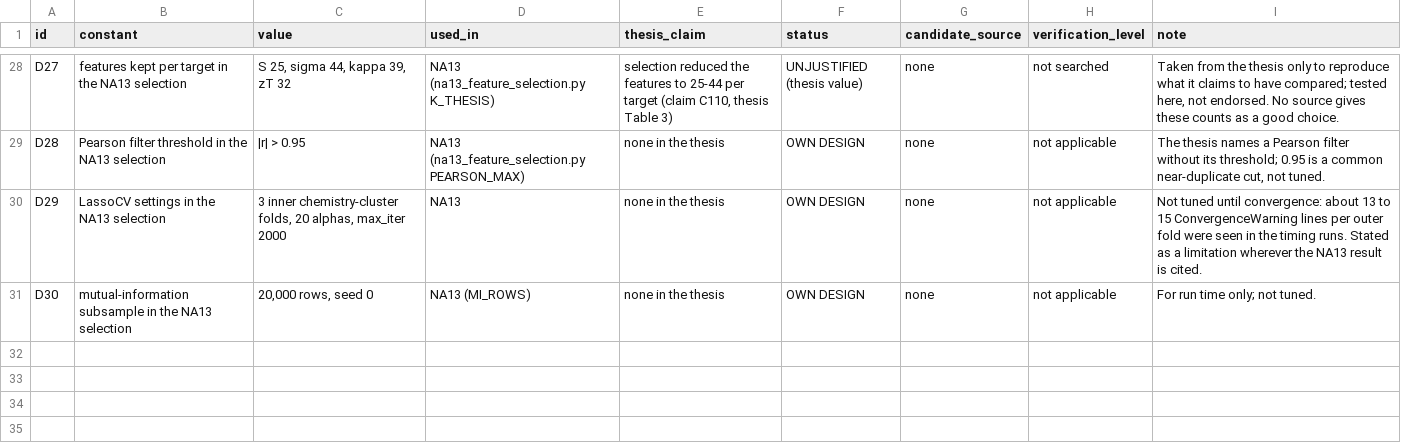
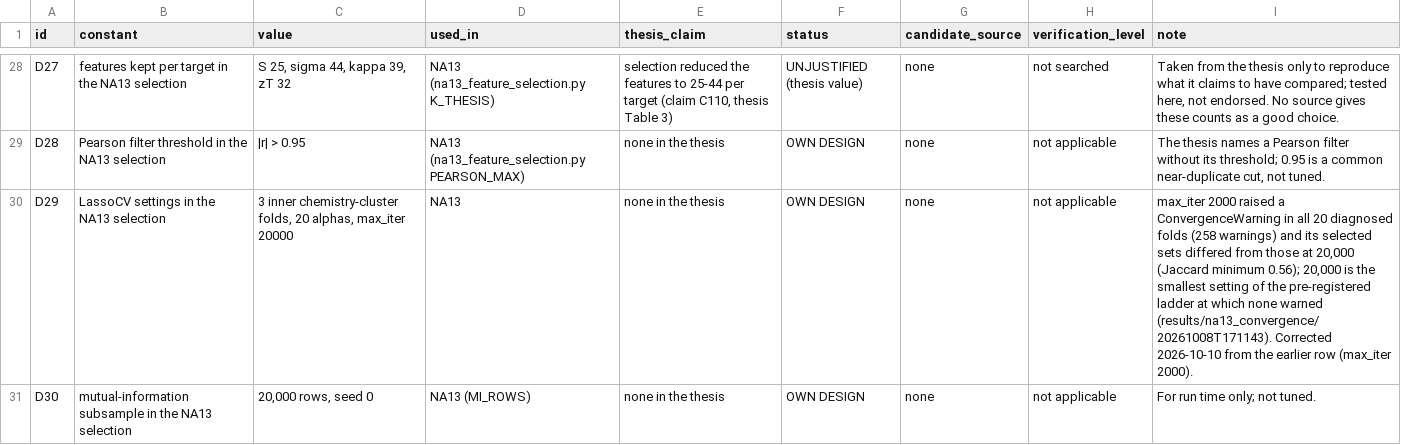
Before and after one commit to behzadgull/te-ml-pipeline, a CSV file: thesis_paper/docs/design_constants.csv, drawn as a sheet; only a part is shown, gaps mark what is left out.

```diff
--- a/thesis_paper/docs/design_constants.csv
+++ b/thesis_paper/docs/design_constants.csv
@@ -29,3 +29,3 @@ D27,features kept per target in the NA13 selection,"S 25, sigma 44, kappa 39, zT
 D28,Pearson filter threshold in the NA13 selection,|r| > 0.95,NA13 (na13_feature_selection.py PEARSON_MAX),none in the thesis,OWN DESIGN,none,not applicable,"The thesis names a Pearson filter without its threshold; 0.95 is a common near-duplicate cut, not tuned."
-D29,LassoCV settings in the NA13 selection,"3 inner chemistry-cluster folds, 20 alphas, max_iter 2000",NA13,none in the thesis,OWN DESIGN,none,not applicable,"Not tuned until convergence: about 13 to 15 ConvergenceWarning lines per outer fold were seen in the timing runs. Stated as a limitation wherever the NA13 result is cited."
+D29,LassoCV settings in the NA13 selection,"3 inner chemistry-cluster folds, 20 alphas, max_iter 20000",NA13,none in the thesis,OWN DESIGN,none,not applicable,"max_iter 2000 raised a ConvergenceWarning in all 20 diagnosed folds (258 warnings) and its selected sets differed from those at 20,000 (Jaccard minimum 0.56); 20,000 is the smallest setting of the pre-registered ladder at which none warned (results/na13_convergence/20261008T171143). Corrected 2026-10-10 from the earlier row (max_iter 2000)."
 D30,mutual-information subsample in the NA13 selection,"20,000 rows, seed 0",NA13 (MI_ROWS),none in the thesis,OWN DESIGN,none,not applicable,"For run time only; not tuned."
```
Also changed, not shown: thesis_paper/docs/number_registry.csv, 4 other files.
